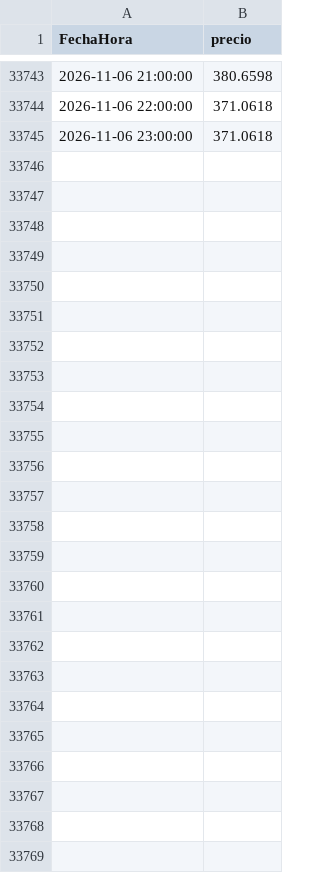
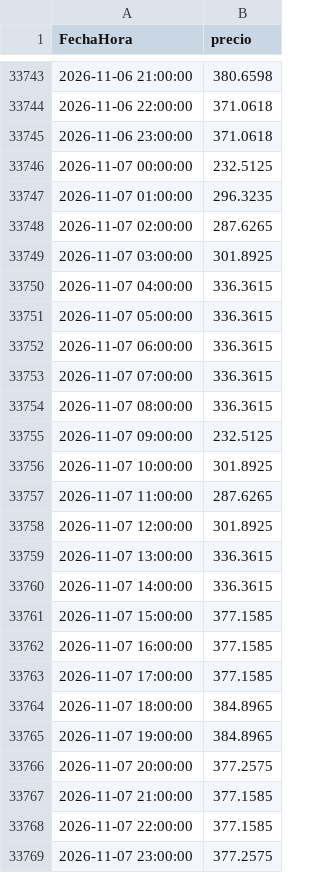
Before and after one commit to tomasjuca1-sudo/VatioPlan, a CSV file: data/precio_bolsa.csv, drawn as a sheet; only a part is shown, gaps mark what is left out; the diff covers the shown part only.

```diff
--- a/data/precio_bolsa.csv
+++ b/data/precio_bolsa.csv
@@ -33745 +33745,25 @@ FechaHora,precio
 2026-11-06 23:00:00,371.0618
+2026-11-07 00:00:00,232.5125
+2026-11-07 01:00:00,296.3235
+2026-11-07 02:00:00,287.6265
+2026-11-07 03:00:00,301.8925
+2026-11-07 04:00:00,336.3615
+2026-11-07 05:00:00,336.3615
+2026-11-07 06:00:00,336.3615
+2026-11-07 07:00:00,336.3615
+2026-11-07 08:00:00,336.3615
+2026-11-07 09:00:00,232.5125
+2026-11-07 10:00:00,301.8925
+2026-11-07 11:00:00,287.6265
+2026-11-07 12:00:00,301.8925
+2026-11-07 13:00:00,336.3615
+2026-11-07 14:00:00,336.3615
+2026-11-07 15:00:00,377.1585
+2026-11-07 16:00:00,377.1585
+2026-11-07 17:00:00,377.1585
+2026-11-07 18:00:00,384.8965
+2026-11-07 19:00:00,384.8965
+2026-11-07 20:00:00,377.2575
+2026-11-07 21:00:00,377.1585
+2026-11-07 22:00:00,377.1585
+2026-11-07 23:00:00,377.2575
```
Also changed, not shown: 24 edited cells elsewhere in this file, data/AporEner.csv, salidas/evaluacion.csv, 15 other files.
